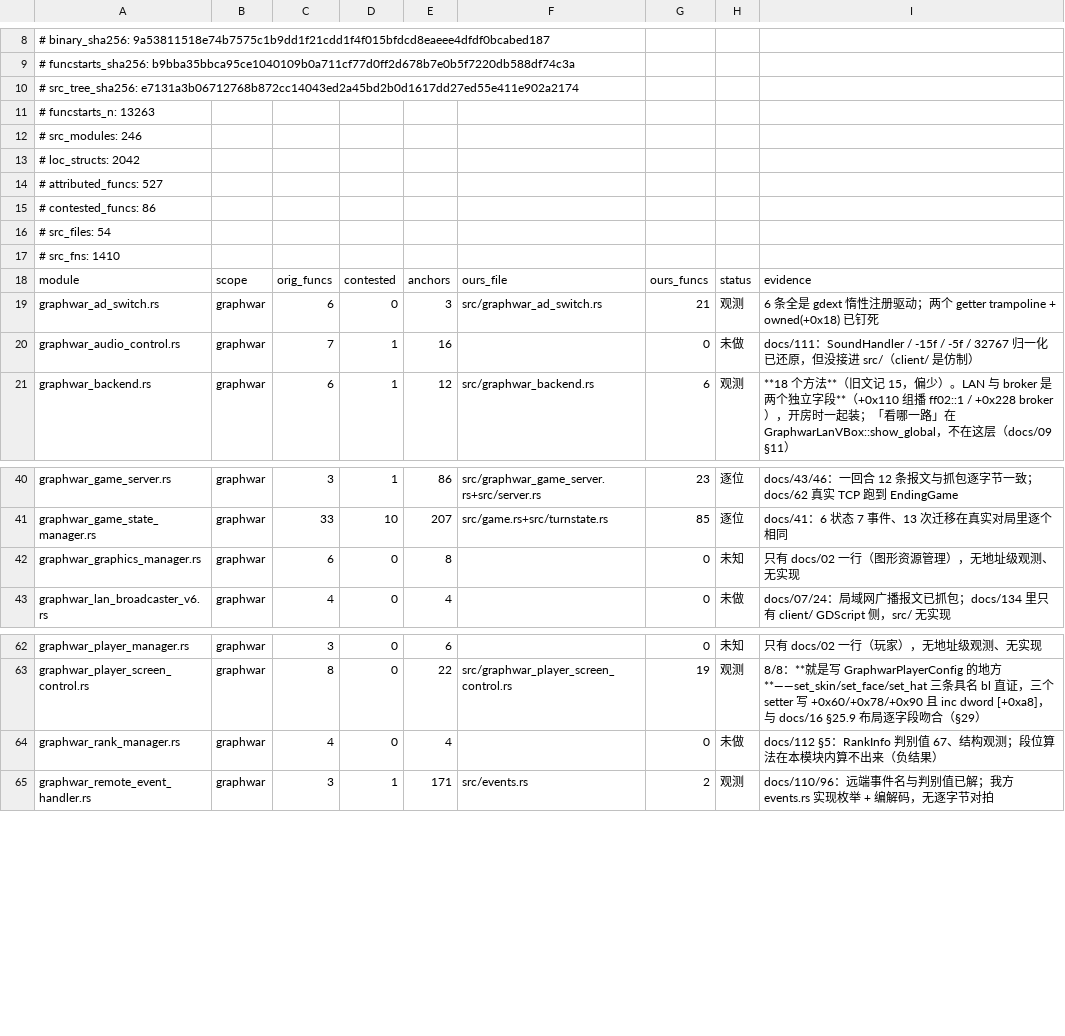
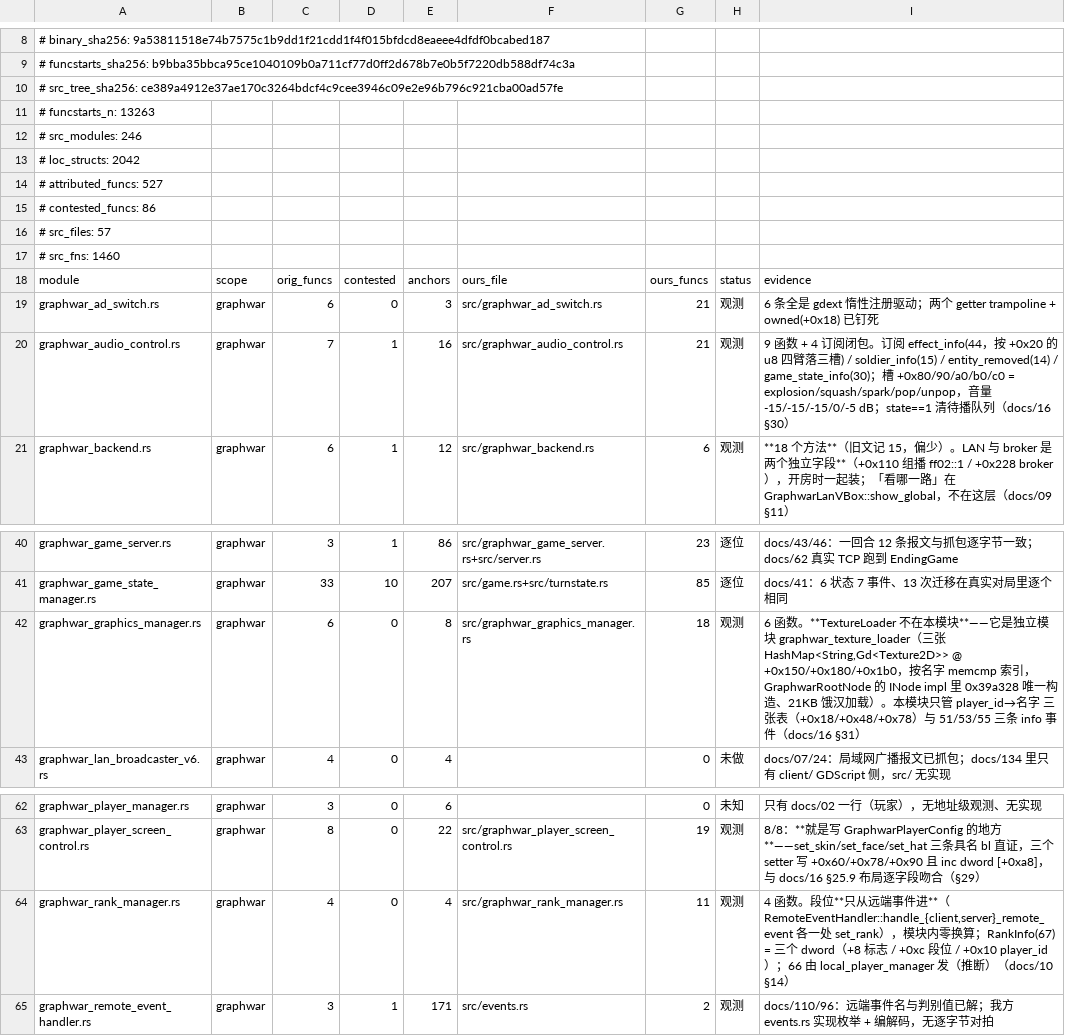
Before and after one commit to Cmd-GZ/graphwar2-rebuild, a TSV file: docs/coverage-matrix.tsv, drawn as a sheet; only a part is shown, gaps mark what is left out.

Commit message:
merge: 音频 / 图形 / 段位 三模块落地（含两个"猜错了"的更正）
并入 agent/audio-graphics-rank (5763325)。

a) 音效↔事件（结案）：订阅四条 —— effect_info(44，按 payload +0x20 的 u8 四臂落三槽)、
   soldier_info(15)、entity_removed(14)、game_state_info(30，方法名却叫 game_state_event)。
   槽 +0x80/90/a0/b0/c0 = **explosion / squash / spark / pop / unpop**（构造顺序，逐位），
   音量 **-15/-15/-15/0/-5 dB**，state==1 清待播队列。
   顺带改正 docs/111 三处：-5.0f 属 entity_removed（不是 humm）、set_stream/play 落在 process
   而非 new、+0xd1 = set_hidden_muted 写的隐式静音。

b) **TextureLoader 不在 graphics_manager**（我给的线索是错的）：
   它是**独立模块 graphwar_texture_loader**，三张 HashMap<String,Gd<Texture2D>> 在
   +0x150/+0x180/+0x1b0（步长 0x30、表项 0x28），**按名字 memcmp 索引**，
   new 21212B **饿汉式**加载，唯一构造点 0x39a328 在 GraphwarRootNode 的 INode impl 里
   （即 root+0x16a0 那位）。消费者是 EntityDrawer 的三个 get_entity_*_sprite / PlayerShowcase /
   load_items / add_player_victory_icon / update_soldiers。
   —— 这条说明"从持有者偏移反推模块归属"是会错的：持有者字段对，但宿主是另一个模块。
   graphics_manager 只管 player_id→名字 三张表（+0x18/+0x48/+0x78）与 51/53/55 三条 info 事件。

c) 段位只从**远端事件**进：RemoteEventHandler::handle_{client,server}_remote_event 各一处 set_rank；
   模块内**无任何换算**（无 div / 阈值 / 22 项表）。RankInfo(67) 载荷收敛为三个 dword：
   +8 标志 / +0xc 段位 / +0x10 player_id（结 docs/112 §5.4）；
   同时修正 §5.3 的"两张表"—— self+0x38 是同表 hasher，只有一张 HashMap<u32,u32>。

我做的收尾：src/lib.rs 三行 pub mod + coverage 三条映射 + 重生成。
复核：cargo 925 passed / 0 failed（lib 362 + 内联 7 条后仍全绿）；coverage --check OK
进度尺 420 -> 437 / 527（逐位 88 / 观测 349），未做 69

```diff
--- a/docs/coverage-matrix.tsv
+++ b/docs/coverage-matrix.tsv
@@ -9,3 +9,3 @@
 # funcstarts_sha256: b9bba35bbca95ce1040109b0a711cf77d0ff2d678b7e0b5f7220db588df74c3a
-# src_tree_sha256: e7131a3b06712768b872cc14043ed2a45bd2b0d1617dd27ed55e411e902a2174
+# src_tree_sha256: ce389a4912e37ae170c3264bdcf4c9cee3946c09e2e96b796c921cba00ad57fe
 # funcstarts_n: 13263
@@ -15,7 +15,7 @@
 # contested_funcs: 86
-# src_files: 54
-# src_fns: 1410
+# src_files: 57
+# src_fns: 1460
 module	scope	orig_funcs	contested	anchors	ours_file	ours_funcs	status	evidence
 graphwar_ad_switch.rs	graphwar	6	0	3	src/graphwar_ad_switch.rs	21	观测	6 条全是 gdext 惰性注册驱动；两个 getter trampoline + owned(+0x18) 已钉死
-graphwar_audio_control.rs	graphwar	7	1	16		0	未做	docs/111：SoundHandler / -15f / -5f / 32767 归一化已还原，但没接进 src/（client/ 是仿制）
+graphwar_audio_control.rs	graphwar	7	1	16	src/graphwar_audio_control.rs	21	观测	9 函数 + 4 订阅闭包。订阅 effect_info(44，按 +0x20 的 u8 四臂落三槽) / soldier_info(15) / entity_removed(14) / game_state_info(30)；槽 +0x80/90/a0/b0/c0 = explosion/squash/spark/pop/unpop，音量 -15/-15/-15/0/-5 dB；state==1 清待播队列（docs/16 §30）
 graphwar_backend.rs	graphwar	6	1	12	src/graphwar_backend.rs	6	观测	**18 个方法**（旧文记 15，偏少）。LAN 与 broker 是两个独立字段**（+0x110 组播 ff02::1 / +0x228 broker），开房时一起装；「看哪一路」在 GraphwarLanVBox::show_global，不在这层（docs/09 §11）
@@ -41,3 +41,3 @@ graphwar_game_server.rs	graphwar	3	1	86	src/graphwar_game_server.rs+src/server.r
 graphwar_game_state_manager.rs	graphwar	33	10	207	src/game.rs+src/turnstate.rs	85	逐位	docs/41：6 状态 7 事件、13 次迁移在真实对局里逐个相同
-graphwar_graphics_manager.rs	graphwar	6	0	8		0	未知	只有 docs/02 一行（图形资源管理），无地址级观测、无实现
+graphwar_graphics_manager.rs	graphwar	6	0	8	src/graphwar_graphics_manager.rs	18	观测	6 函数。**TextureLoader 不在本模块**——它是独立模块 graphwar_texture_loader（三张 HashMap<String,Gd<Texture2D>> @ +0x150/+0x180/+0x1b0，按名字 memcmp 索引，GraphwarRootNode 的 INode impl 里 0x39a328 唯一构造、21KB 饿汉加载）。本模块只管 player_id→名字 三张表（+0x18/+0x48/+0x78）与 51/53/55 三条 info 事件（docs/16 §31）
 graphwar_lan_broadcaster_v6.rs	graphwar	4	0	4		0	未做	docs/07/24：局域网广播报文已抓包；docs/134 里只有 client/ GDScript 侧，src/ 无实现
@@ -63,3 +63,3 @@ graphwar_player_manager.rs	graphwar	3	0	6		0	未知	只有 docs/02 一行（玩
 graphwar_player_screen_control.rs	graphwar	8	0	22	src/graphwar_player_screen_control.rs	19	观测	8/8：**就是写 GraphwarPlayerConfig 的地方**——set_skin/set_face/set_hat 三条具名 bl 直证，三个 setter 写 +0x60/+0x78/+0x90 且 inc dword [+0xa8]，与 docs/16 §25.9 布局逐字段吻合（§29）
-graphwar_rank_manager.rs	graphwar	4	0	4		0	未做	docs/112 §5：RankInfo 判别值 67、结构观测；段位算法在本模块内算不出来（负结果）
+graphwar_rank_manager.rs	graphwar	4	0	4	src/graphwar_rank_manager.rs	11	观测	4 函数。段位**只从远端事件进**（RemoteEventHandler::handle_{client,server}_remote_event 各一处 set_rank），模块内零换算；RankInfo(67) = 三个 dword（+8 标志 / +0xc 段位 / +0x10 player_id）；66 由 local_player_manager 发（推断）（docs/10 §14）
 graphwar_remote_event_handler.rs	graphwar	3	1	171	src/events.rs	2	观测	docs/110/96：远端事件名与判别值已解；我方 events.rs 实现枚举 + 编解码，无逐字节对拍
```
Also changed, not shown: 3 other files.
